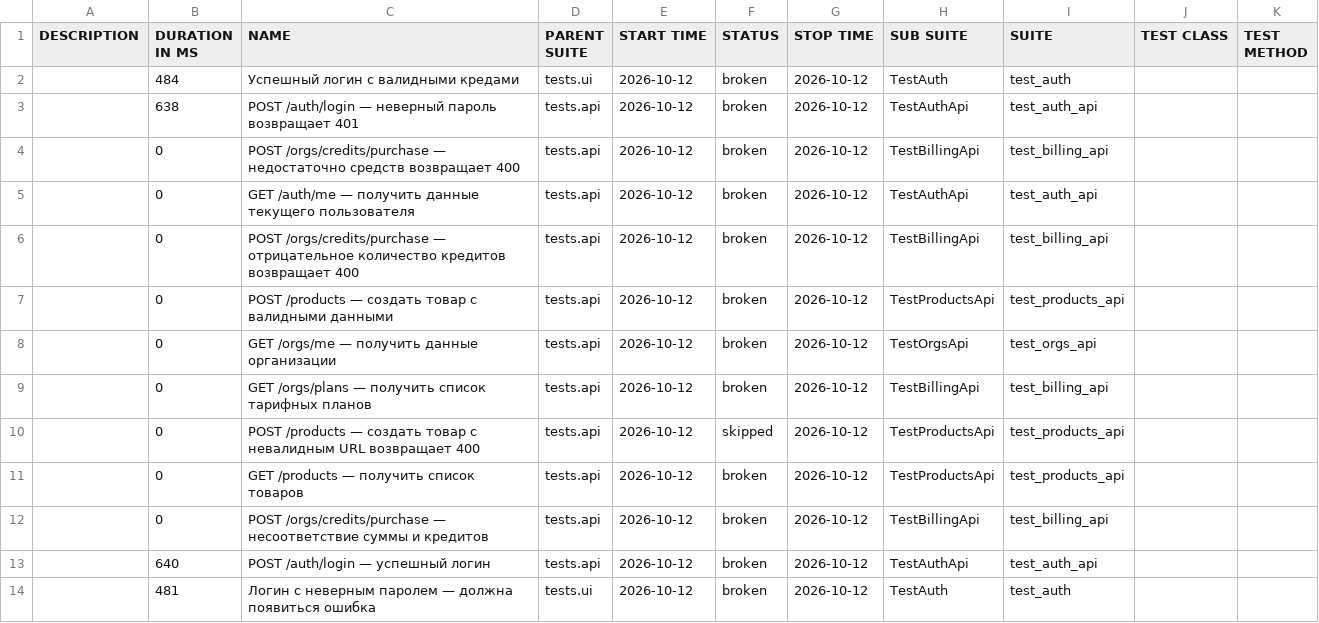
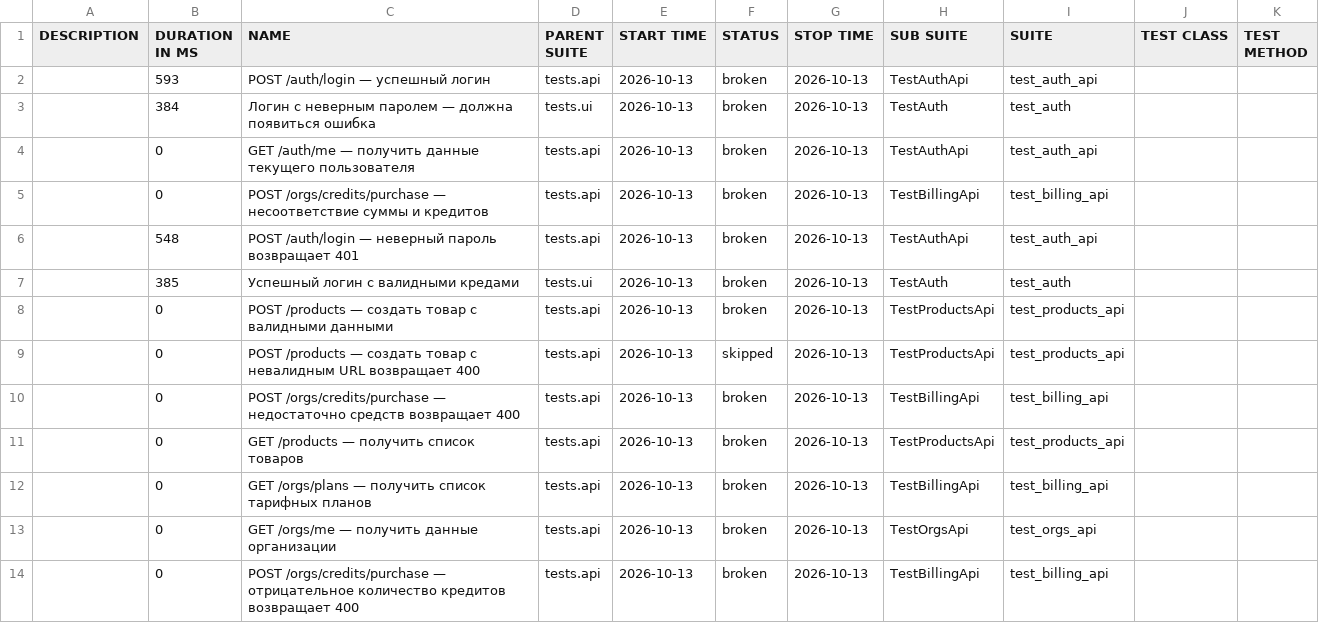
Before and after one commit to sunnatsh/kartochki-tests, a CSV file: data/suites.csv, drawn as a sheet.

```diff
--- a/data/suites.csv
+++ b/data/suites.csv
@@ -1,14 +1,14 @@
 "DESCRIPTION","DURATION IN MS","NAME","PARENT SUITE","START TIME","STATUS","STOP TIME","SUB SUITE","SUITE","TEST CLASS","TEST METHOD"
-"","484","Успешный логин с валидными кредами","tests.ui","2026-10-12","broken","2026-10-12","TestAuth","test_auth","",""
-"","638","POST /auth/login — неверный пароль возвращает 401","tests.api","2026-10-12","broken","2026-10-12","TestAuthApi","test_auth_api","",""
-"","0","POST /orgs/credits/purchase — недостаточно средств возвращает 400","tests.api","2026-10-12","broken","2026-10-12","TestBillingApi","test_billing_api","",""
-"","0","GET /auth/me — получить данные текущего пользователя","tests.api","2026-10-12","broken","2026-10-12","TestAuthApi","test_auth_api","",""
-"","0","POST /orgs/credits/purchase — отрицательное количество кредитов возвращает 400","tests.api","2026-10-12","broken","2026-10-12","TestBillingApi","test_billing_api","",""
-"","0","POST /products — создать товар с валидными данными","tests.api","2026-10-12","broken","2026-10-12","TestProductsApi","test_products_api","",""
-"","0","GET /orgs/me — получить данные организации","tests.api","2026-10-12","broken","2026-10-12","TestOrgsApi","test_orgs_api","",""
-"","0","GET /orgs/plans — получить список тарифных планов","tests.api","2026-10-12","broken","2026-10-12","TestBillingApi","test_billing_api","",""
-"","0","POST /products — создать товар с невалидным URL возвращает 400","tests.api","2026-10-12","skipped","2026-10-12","TestProductsApi","test_products_api","",""
-"","0","GET /products — получить список товаров","tests.api","2026-10-12","broken","2026-10-12","TestProductsApi","test_products_api","",""
-"","0","POST /orgs/credits/purchase — несоответствие суммы и кредитов","tests.api","2026-10-12","broken","2026-10-12","TestBillingApi","test_billing_api","",""
-"","640","POST /auth/login — успешный логин","tests.api","2026-10-12","broken","2026-10-12","TestAuthApi","test_auth_api","",""
-"","481","Логин с неверным паролем — должна появиться ошибка","tests.ui","2026-10-12","broken","2026-10-12","TestAuth","test_auth","",""
+"","593","POST /auth/login — успешный логин","tests.api","2026-10-13","broken","2026-10-13","TestAuthApi","test_auth_api","",""
+"","384","Логин с неверным паролем — должна появиться ошибка","tests.ui","2026-10-13","broken","2026-10-13","TestAuth","test_auth","",""
+"","0","GET /auth/me — получить данные текущего пользователя","tests.api","2026-10-13","broken","2026-10-13","TestAuthApi","test_auth_api","",""
+"","0","POST /orgs/credits/purchase — несоответствие суммы и кредитов","tests.api","2026-10-13","broken","2026-10-13","TestBillingApi","test_billing_api","",""
+"","548","POST /auth/login — неверный пароль возвращает 401","tests.api","2026-10-13","broken","2026-10-13","TestAuthApi","test_auth_api","",""
+"","385","Успешный логин с валидными кредами","tests.ui","2026-10-13","broken","2026-10-13","TestAuth","test_auth","",""
+"","0","POST /products — создать товар с валидными данными","tests.api","2026-10-13","broken","2026-10-13","TestProductsApi","test_products_api","",""
+"","0","POST /products — создать товар с невалидным URL возвращает 400","tests.api","2026-10-13","skipped","2026-10-13","TestProductsApi","test_products_api","",""
+"","0","POST /orgs/credits/purchase — недостаточно средств возвращает 400","tests.api","2026-10-13","broken","2026-10-13","TestBillingApi","test_billing_api","",""
+"","0","GET /products — получить список товаров","tests.api","2026-10-13","broken","2026-10-13","TestProductsApi","test_products_api","",""
+"","0","GET /orgs/plans — получить список тарифных планов","tests.api","2026-10-13","broken","2026-10-13","TestBillingApi","test_billing_api","",""
+"","0","GET /orgs/me — получить данные организации","tests.api","2026-10-13","broken","2026-10-13","TestOrgsApi","test_orgs_api","",""
+"","0","POST /orgs/credits/purchase — отрицательное количество кредитов возвращает 400","tests.api","2026-10-13","broken","2026-10-13","TestBillingApi","test_billing_api","",""
```
Also changed, not shown: data/behaviors.csv, 47 other files.
